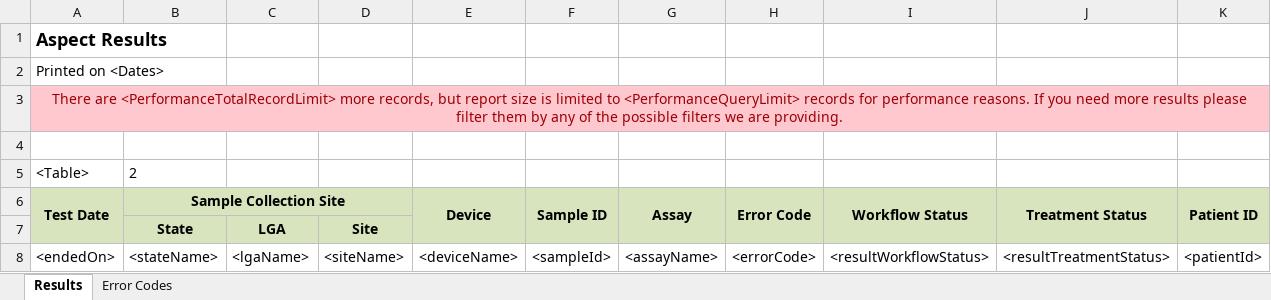
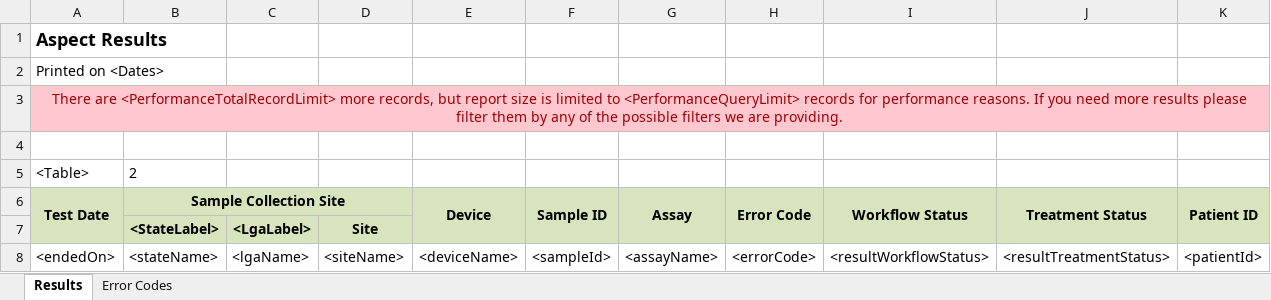
Before and after one commit to RahatSaqib/aspect, an Excel workbook: api/templates/all_results/en.xlsx, sheet Results, drawn as a sheet; values as stored, in another font and other column widths than the file's, no borders; removed rows and columns are numbered as before the commit, all else as after; the diff names each change by its address in the sheet, - before the commit and + after, or states it on an @@ line.

Commit message:
use state label placeholders

```diff
--- a/api/templates/all_results/en.xlsx (sheet Results)
+++ b/api/templates/all_results/en.xlsx (sheet Results)
-row 7:  | State | LGA | Site
+row 7:  | <StateLabel> | <LgaLabel> | Site
```
Also changed, not shown: api/templates/global_fund_inventory_report/en.xlsx, api/templates/module_activity_report/en.xlsx, 18 other files.
